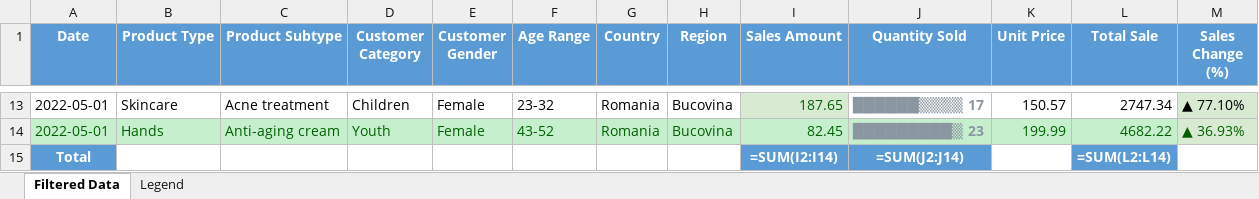
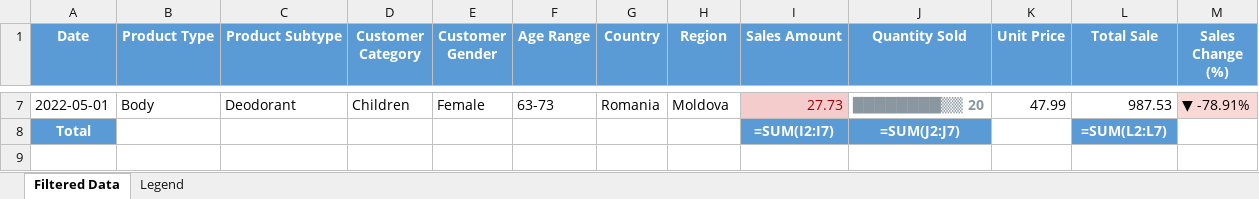
Before and after one commit to Alexandra-Gabriela/Decision-Support-Systems_App, an Excel workbook: backend/ExportedData.xlsx, sheet Filtered Data, drawn as a sheet; only a part is shown, gaps mark what is left out; values as stored, in another font and other column widths than the file's, no borders; formulas without a stored value are shown as written; removed rows and columns are numbered as before the commit, all else as after; the diff covers the shown part only; the diff names each change by its address in the sheet, - before the commit and + after, or states it on an @@ line.

```diff
--- a/backend/ExportedData.xlsx (sheet Filtered Data)
+++ b/backend/ExportedData.xlsx (sheet Filtered Data)
-B7 (Product Type): Skincare
+B7 (Product Type): Body
-C7 (Product Subtype): Acne treatment
+C7 (Product Subtype): Deodorant
-F7 (Age Range): 23-32
+F7 (Age Range): 63-73
-H7 (Region): Bucovina
+H7 (Region): Moldova
-I7 (Sales Amount): 187.65
+I7 (Sales Amount): 27.73
@@ I7 fill: #D9EAD3 → #F4CCCC, text colour: #006100 → #9C0006 @@
-J7 (Quantity Sold): ██████▒▒▒▒ 17
+J7 (Quantity Sold): ████████▒▒ 20
-K7 (Unit Price): 150.57
+K7 (Unit Price): 47.99
-L7 (Total Sale): 2747.34
+L7 (Total Sale): 987.53
-M7 (Sales Change (%)): ▲ 77.10%
+M7 (Sales Change (%)): ▼ -78.91%
-M7 fill: #D9EAD3
+M7 fill: #FAD8D6
-row 14: 2022-05-01 | Hands | Anti-aging cream | Youth | Female | 43-52 | Romania | Bucovina | 82.45 | █████████▒ 23 | 199.99 | 4682.22 | ▲ 36.93%
-I8 (Sales Amount): =SUM(I2:I14)
+I8 (Sales Amount): =SUM(I2:I7)
-J8 (Quantity Sold): =SUM(J2:J14)
+J8 (Quantity Sold): =SUM(J2:J7)
-L8 (Total Sale): =SUM(L2:L14)
+L8 (Total Sale): =SUM(L2:L7)
```
Also changed, not shown: 6 removed rows, 42 edited cells and cell formats elsewhere in this sheet, backend/public/files/ExportedData.xlsx, 4 other files.
